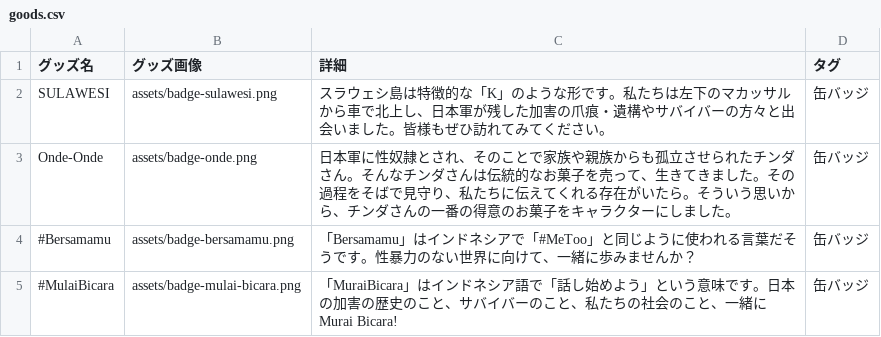
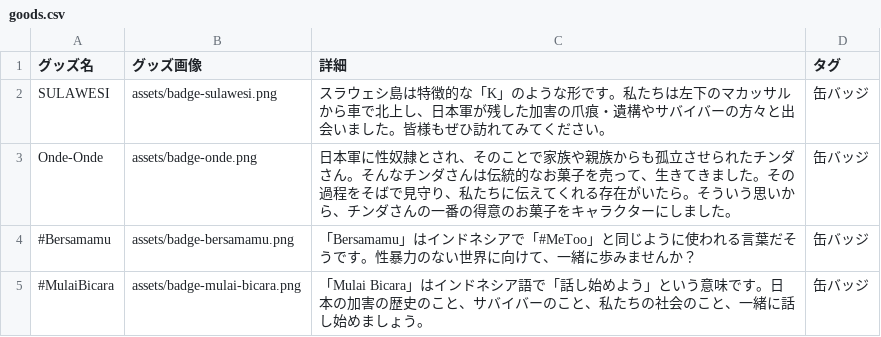
Before and after one commit to art22-23/Sulawesi-Support-Project, a CSV file: goods.csv, drawn as a sheet.

```diff
--- a/goods.csv
+++ b/goods.csv
@@ -4,2 +4,2 @@ Onde-Onde,assets/badge-onde.png,日本軍に性奴隷とされ、そのことで
 #Bersamamu,assets/badge-bersamamu.png,「Bersamamu」はインドネシアで「#MeToo」と同じように使われる言葉だそうです。性暴力のない世界に向けて、一緒に歩みませんか？,缶バッジ
-#MulaiBicara,assets/badge-mulai-bicara.png,「MuraiBicara」はインドネシア語で「話し始めよう」という意味です。日本の加害の歴史のこと、サバイバーのこと、私たちの社会のこと、一緒にMurai Bicara!,缶バッジ
+#MulaiBicara,assets/badge-mulai-bicara.png,「Mulai Bicara」はインドネシア語で「話し始めよう」という意味です。日本の加害の歴史のこと、サバイバーのこと、私たちの社会のこと、一緒に話し始めましょう。,缶バッジ
```
Also changed, not shown: 2 other files.
